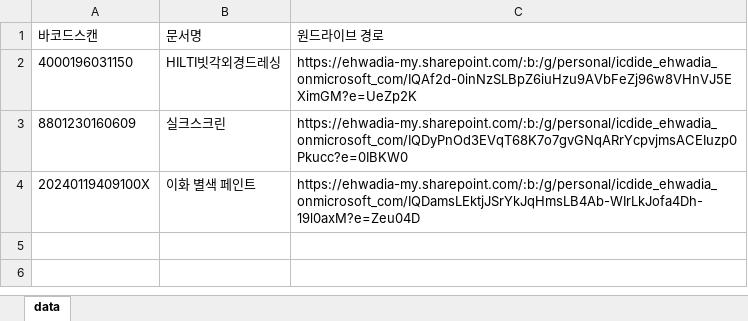
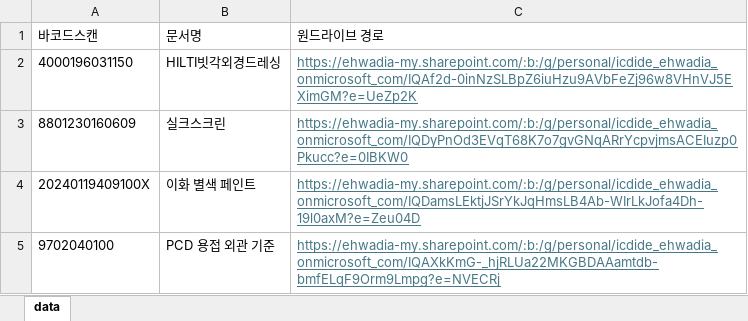
Before and after one commit to icdide/quality, an Excel workbook: data.xlsx, sheet data, drawn as a sheet; values as stored, in another font and other column widths than the file's, no borders; the diff names each change by its address in the sheet, - before the commit and + after, or states it on an @@ line.

Commit message:
Add files via upload

```diff
--- a/data.xlsx (sheet data)
+++ b/data.xlsx (sheet data)
@@ C2:C4 underline: off → on, text colour: black → #467886 @@
+row 5: 9702040100 | PCD 용접 외관 기준 | https://ehwadia-my.sharepoint.com/:b:/g/personal/icdide_ehwadia_onmicrosoft_com/IQAXkKmG-_hjRLUa22MKGBDAAamtdb-bmfELqF9Orm9Lmpg?e=NVECRj
```
